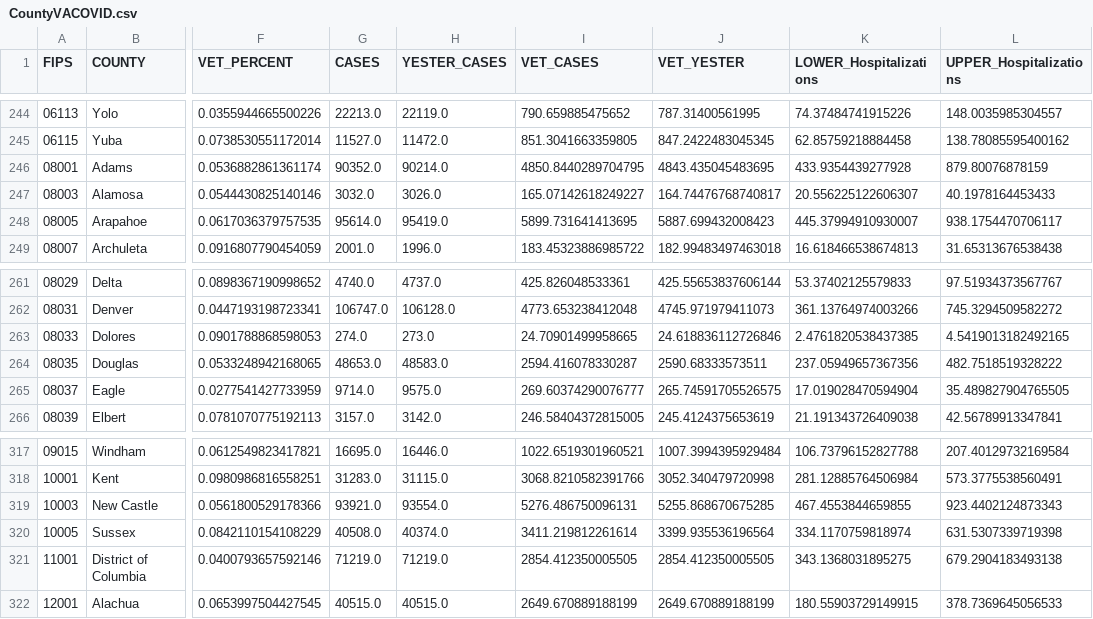
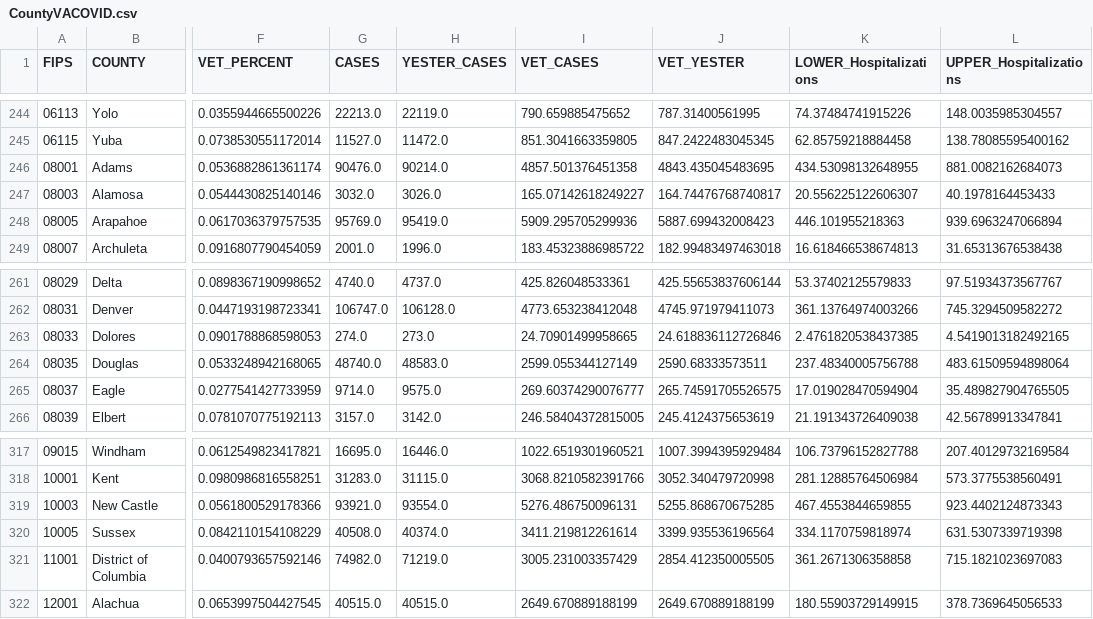
Before and after one commit to Sharma6614/VACovid, a CSV file: CountyVACOVID.csv, drawn as a sheet; only a part is shown, gaps mark what is left out; the diff names each change by its address in the sheet, - before the commit and + after, or states it on an @@ line.

```diff
--- a/CountyVACOVID.csv
+++ b/CountyVACOVID.csv
-G246 (CASES): 90352.0
+G246 (CASES): 90476.0
-I246 (VET_CASES): 4850.8440289704795
+I246 (VET_CASES): 4857.501376451358
-K246 (LOWER_Hospitalizations): 433.9354439277928
+K246 (LOWER_Hospitalizations): 434.53098132648955
-L246 (UPPER_Hospitalizations): 879.80076878159
+L246 (UPPER_Hospitalizations): 881.0082162684073
-G248 (CASES): 95614.0
+G248 (CASES): 95769.0
-I248 (VET_CASES): 5899.731641413695
+I248 (VET_CASES): 5909.295705299936
-K248 (LOWER_Hospitalizations): 445.37994910930007
+K248 (LOWER_Hospitalizations): 446.101955218363
-L248 (UPPER_Hospitalizations): 938.1754470706117
+L248 (UPPER_Hospitalizations): 939.6963247066894
-G264 (CASES): 48653.0
+G264 (CASES): 48740.0
-I264 (VET_CASES): 2594.416078330287
+I264 (VET_CASES): 2599.055344127149
-K264 (LOWER_Hospitalizations): 237.05949657367356
+K264 (LOWER_Hospitalizations): 237.48340005756788
-L264 (UPPER_Hospitalizations): 482.7518519328222
+L264 (UPPER_Hospitalizations): 483.61509594898064
-G321 (CASES): 71219.0
+G321 (CASES): 74982.0
-I321 (VET_CASES): 2854.412350005505
+I321 (VET_CASES): 3005.231003357429
-K321 (LOWER_Hospitalizations): 343.1368031895275
+K321 (LOWER_Hospitalizations): 361.2671306358858
-L321 (UPPER_Hospitalizations): 679.2904183493138
+L321 (UPPER_Hospitalizations): 715.1821023697083
```
Also changed, not shown: CCTVAChart2.csv, VAChart.csv.
